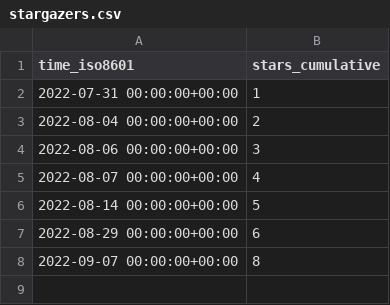
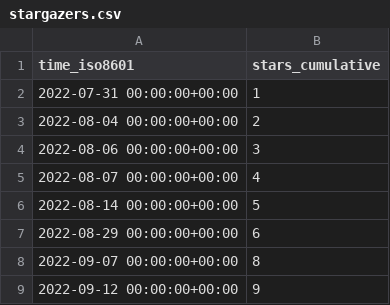
Before and after one commit to JARVIS843/Unity-Tutorial, a CSV file: JARVIS843/Unity-Tutorial/ghrs-data/stargazers.csv, drawn as a sheet; the diff names each change by its address in the sheet, - before the commit and + after, or states it on an @@ line.

```diff
--- a/JARVIS843/Unity-Tutorial/ghrs-data/stargazers.csv
+++ b/JARVIS843/Unity-Tutorial/ghrs-data/stargazers.csv
+row 9: 2022-09-12 00:00:00+00:00 | 9
```
Also changed, not shown: 1 other file.
